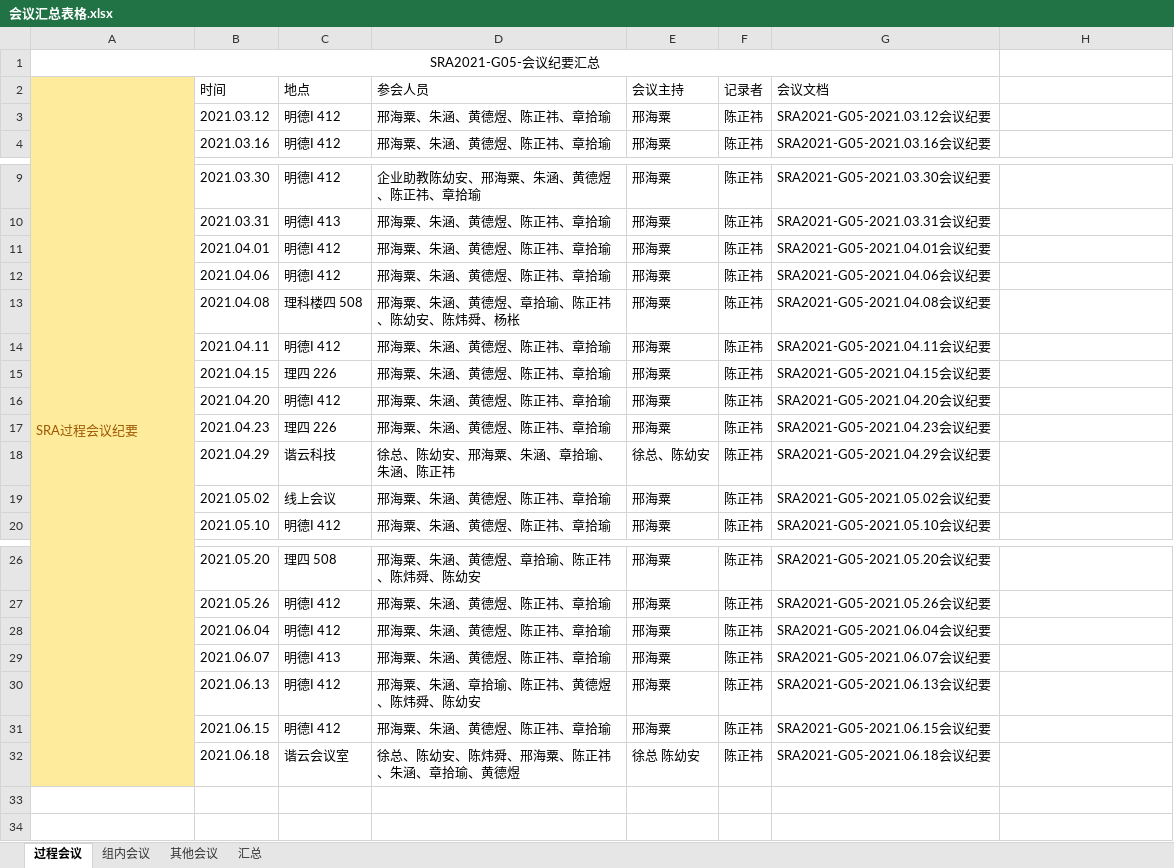
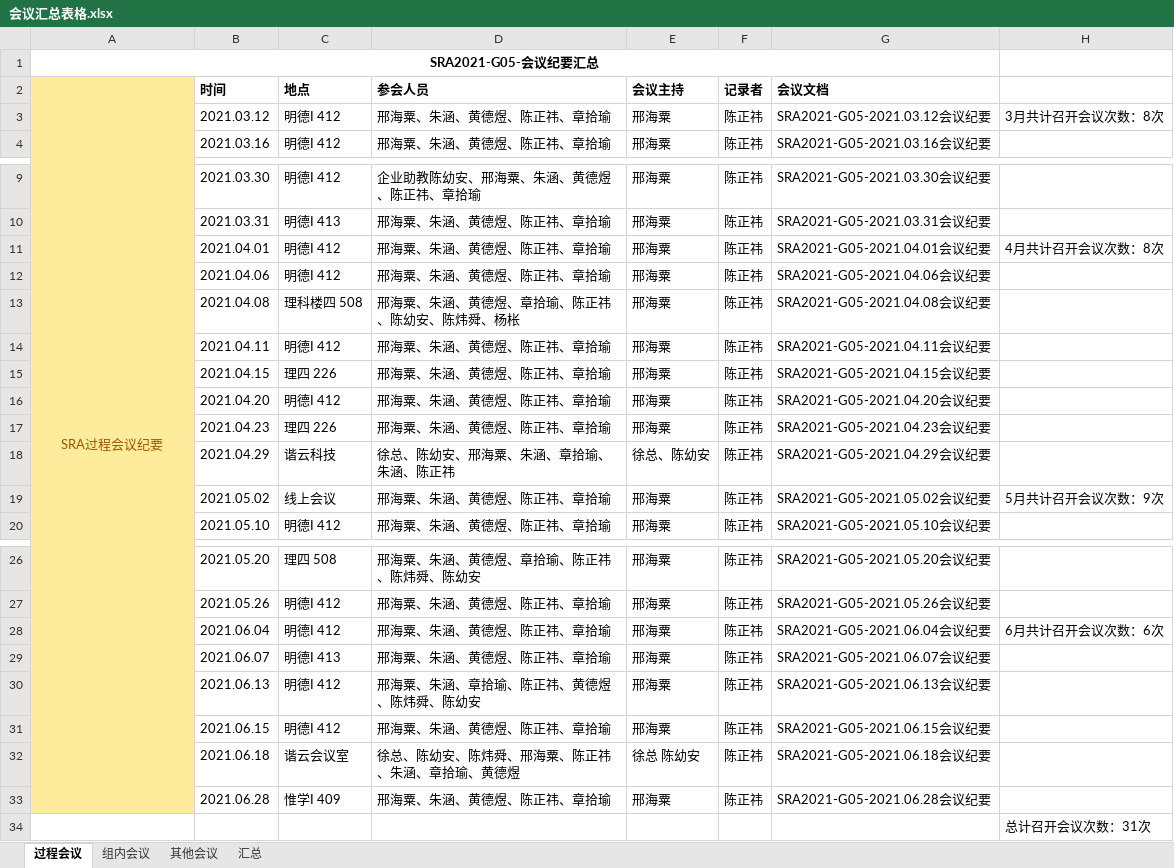
Before and after one commit to ZUCC-SRA2021-G05/Community-GB, an Excel workbook: 项目总结/汇总表格/会议汇总表格.xlsx, sheet 过程会议, drawn as a sheet; only a part is shown, gaps mark what is left out; values as stored, in another font and other column widths than the file's, no borders; the diff names each change by its address in the sheet, - before the commit and + after, or states it on an @@ line.

```diff
--- a/项目总结/汇总表格/会议汇总表格.xlsx (sheet 过程会议)
+++ b/项目总结/汇总表格/会议汇总表格.xlsx (sheet 过程会议)
-A1 bold: off
+A1 bold: on
-A2 alignment: left
+A2 alignment: center
-B2:G2 bold: off
+B2:G2 bold: on
-H3: (empty)
+H3: 3月共计召开会议次数：8次
-H11: (empty)
+H11: 4月共计召开会议次数：8次
-H19: (empty)
+H19: 5月共计召开会议次数：9次
-H28: (empty)
+H28: 6月共计召开会议次数：6次
+row 33:  | 2021.06.28 | 惟学I 409 | 邢海粟、朱涵、黄德煜、陈正祎、章拾瑜 | 邢海粟 | 陈正祎 | SRA2021-G05-2021.06.28会议纪要
+row 34:  |  |  |  |  |  |  | 总计召开会议次数：31次
```
Also changed, not shown: sheet 汇总, sheet 组内会议, 3 other files.
